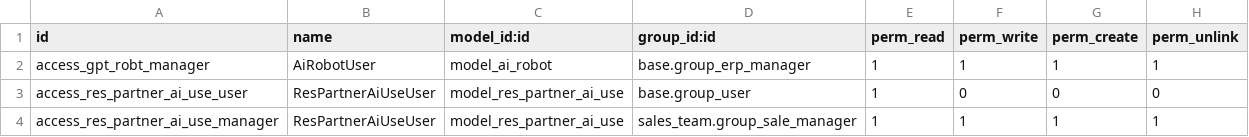
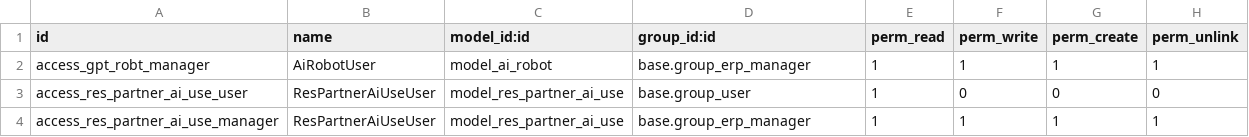
Before and after one commit to guohuadeng/app-odoo, a CSV file: app_chatgpt/security/ir.model.access.csv, drawn as a sheet.

Commit message:
fix access and depends

```diff
--- a/app_chatgpt/security/ir.model.access.csv
+++ b/app_chatgpt/security/ir.model.access.csv
@@ -3,2 +3,2 @@ access_gpt_robt_manager,AiRobotUser,model_ai_robot,base.group_erp_manager,1,1,1,
 access_res_partner_ai_use_user,ResPartnerAiUseUser,model_res_partner_ai_use,base.group_user,1,0,0,0
-access_res_partner_ai_use_manager,ResPartnerAiUseUser,model_res_partner_ai_use,sales_team.group_sale_manager,1,1,1,1
+access_res_partner_ai_use_manager,ResPartnerAiUseUser,model_res_partner_ai_use,base.group_erp_manager,1,1,1,1
```
Also changed, not shown: 2 other files.
